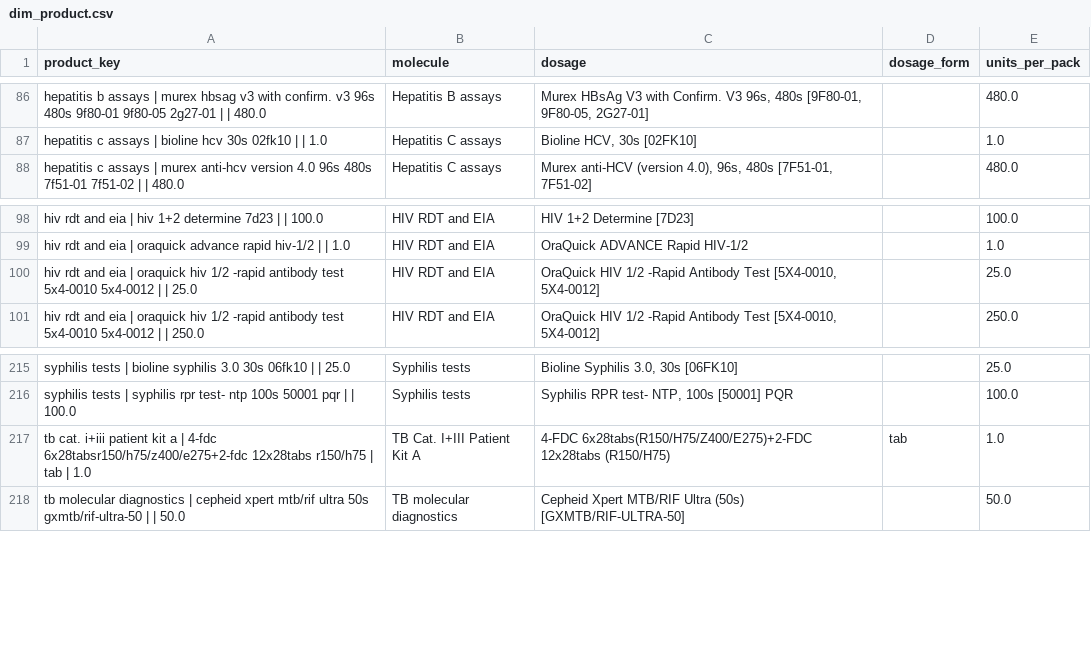
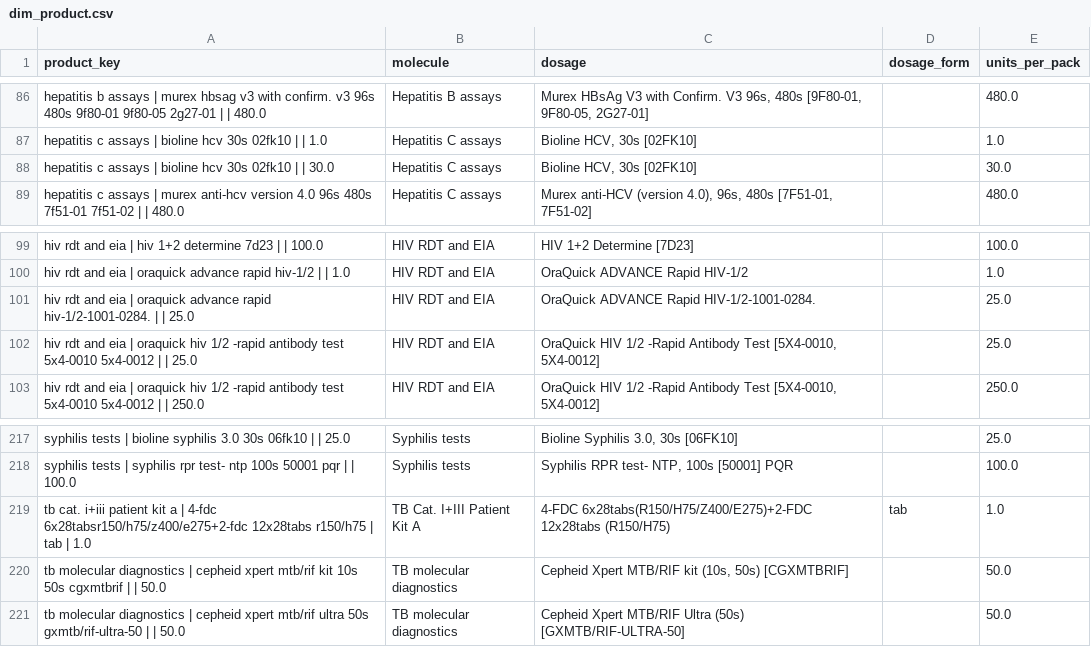
Before and after one commit to alairdata/pharma-procurement-intelligence, a CSV file: data/marts/dim_product.csv, drawn as a sheet; only a part is shown, gaps mark what is left out; the diff names each change by its address in the sheet, - before the commit and + after, or states it on an @@ line.

```diff
--- a/data/marts/dim_product.csv
+++ b/data/marts/dim_product.csv
+row 88: hepatitis c assays | bioline hcv 30s 02fk10 | | 30.0 | Hepatitis C assays | Bioline HCV, 30s [02FK10] |  | 30.0
+row 101: hiv rdt and eia | oraquick advance rapid hiv-1/2-1001-0284. | | 25.0 | HIV RDT and EIA | OraQuick ADVANCE Rapid HIV-1/2-1001-0284. |  | 25.0
+row 220: tb molecular diagnostics | cepheid xpert mtb/rif kit 10s 50s cgxmtbrif | | 50.0 | TB molecular diagnostics | Cepheid Xpert MTB/RIF kit (10s, 50s) [CGXMTBRIF] |  | 50.0
```
Also changed, not shown: data/marts/mart_country_summary.csv, data/marts/mart_product_market_signals.csv, 17 other files.
